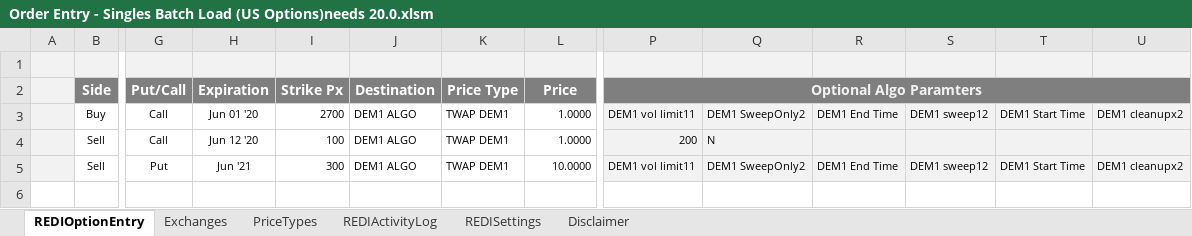
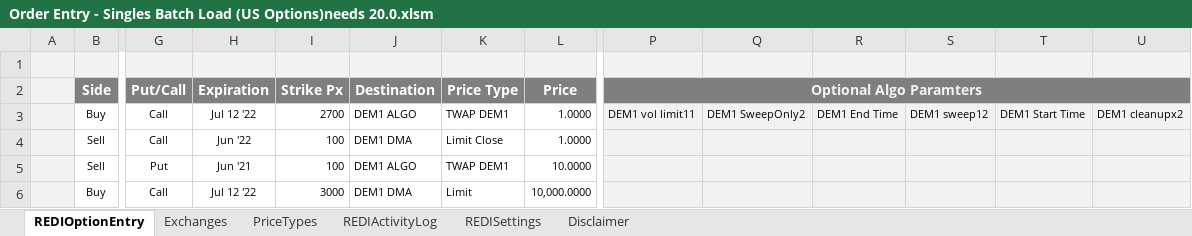
Before and after one commit to LSEG-API-Samples/Example.REDI.VB.ExcelExamples, an Excel workbook: Order Entry - Singles Batch Load (US Options)needs 20.0.xlsm, sheet REDIOptionEntry, drawn as a sheet; only a part is shown, gaps mark what is left out; values as stored, in another font and other column widths than the file's, no borders; charts and pictures and conditional formats not drawn; rows hold the shown columns only; the diff names each change by its address in the sheet, - before the commit and + after, or states it on an @@ line.

Commit message:
Added - destination sort, hover fix
Added - destination sort, hover fix

```diff
--- a/Order Entry - Singles Batch Load (US Options)needs 20.0.xlsm (sheet REDIOptionEntry)
+++ b/Order Entry - Singles Batch Load (US Options)needs 20.0.xlsm (sheet REDIOptionEntry)
-H3 (Expiration): Jun 01 '20
+H3 (Expiration): Jul 12 '22
-H4 (Expiration): Jun 12 '20
+H4 (Expiration): Jun '22
-J4 (Destination): DEM1 ALGO
+J4 (Destination): DEM1 DMA
-K4 (Price Type): TWAP DEM1
+K4 (Price Type): Limit Close
-P4 (Optional Algo Paramters): 200
+P4 (Optional Algo Paramters): (empty)
-Q4: N
+Q4: (empty)
-I5 (Strike Px): 300
+I5 (Strike Px): 100
-P5 (Optional Algo Paramters): DEM1 vol limit11
+P5 (Optional Algo Paramters): (empty)
-Q5: DEM1 SweepOnly2
+Q5: (empty)
-R5: DEM1 End Time
+R5: (empty)
-S5: DEM1 sweep12
+S5: (empty)
-T5: DEM1 Start Time
+T5: (empty)
-U5: DEM1 cleanupx2
+U5: (empty)
+row 6:  | Buy | Call | Jul 12 '22 | 3000 | DEM1 DMA | Limit | 10,000.0000
```
Also changed, not shown: sheet REDIActivityLog, sheet PriceTypes, sheet Exchanges.
